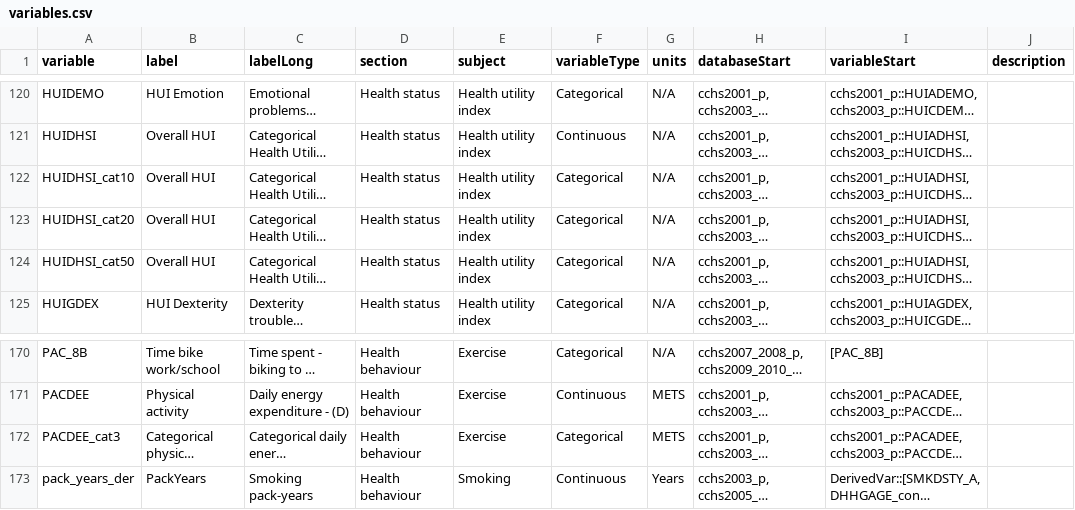
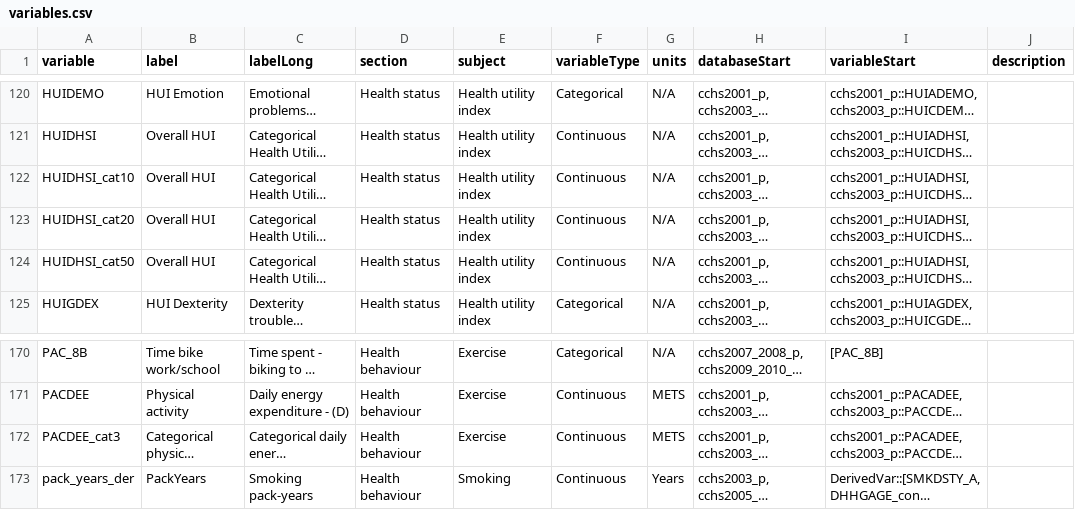
Before and after one commit to Big-Life-Lab/cchsflow, a CSV file: inst/extdata/variables.csv, drawn as a sheet; only a part is shown, gaps mark what is left out; long unchanged cells end in …; the diff names each change by its address in the sheet, - before the commit and + after, or states it on an @@ line.

```diff
--- a/inst/extdata/variables.csv
+++ b/inst/extdata/variables.csv
-F122:F124 (variableType): Categorical
+F122:F124 (variableType): Continuous
-F172 (variableType): Categorical
+F172 (variableType): Continuous
```
Also changed, not shown: 5 other files.
